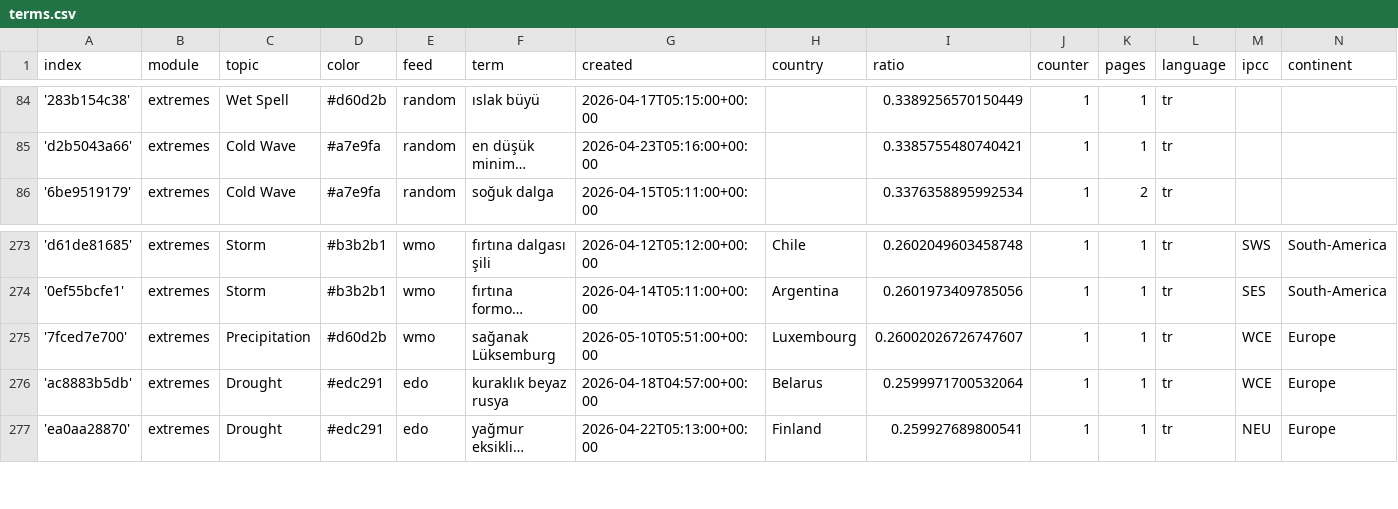
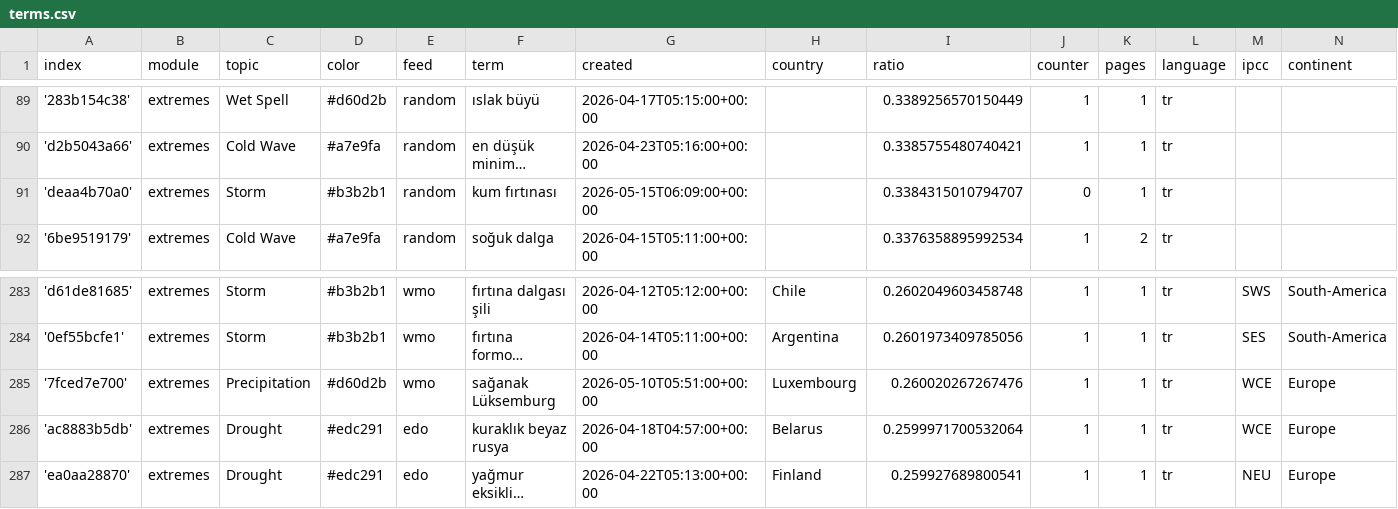
Before and after one commit to jannikdo28-news/TurkishExtremes, a CSV file: terms.csv, drawn as a sheet; only a part is shown, gaps mark what is left out; long unchanged cells end in …; addresses are those after the commit; the diff covers the shown part only; the diff names each change by its address in the sheet, - before the commit and + after, or states it on an @@ line.

```diff
--- a/terms.csv
+++ b/terms.csv
+row 91: 'deaa4b70a0' | extremes | Storm | #b3b2b1 | random | kum fırtınası | 2026-05-15T06:09:00+00:00 |  | 0.3384315010794707 | 0 | 1 | tr
-I285 (ratio): 0.26002026726747607
+I285 (ratio): 0.260020267267476
```
Also changed, not shown: 9 added rows elsewhere in this file.
